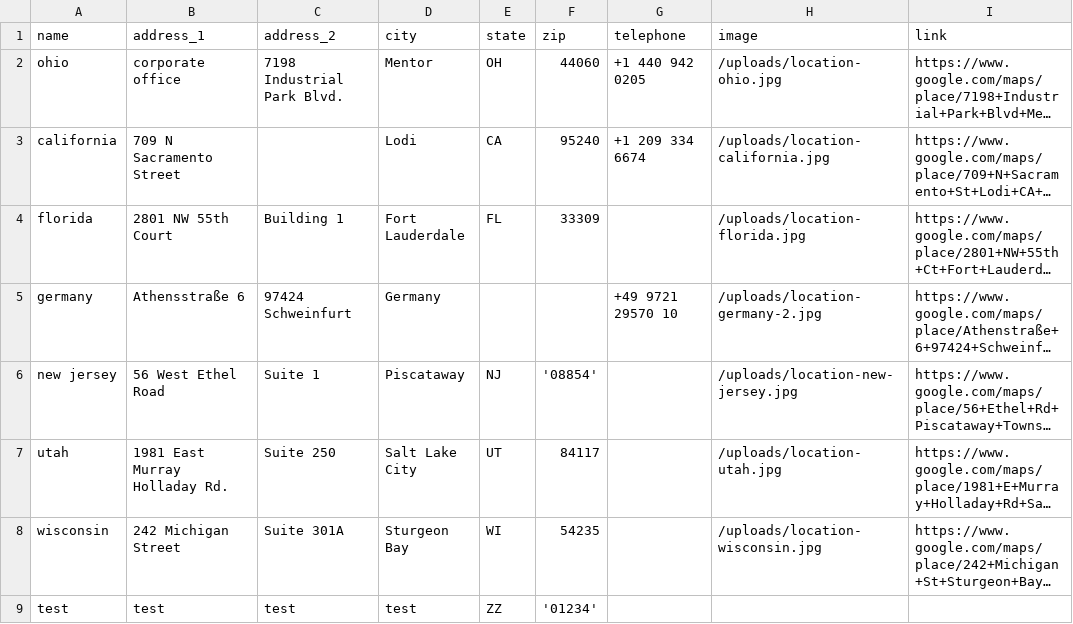
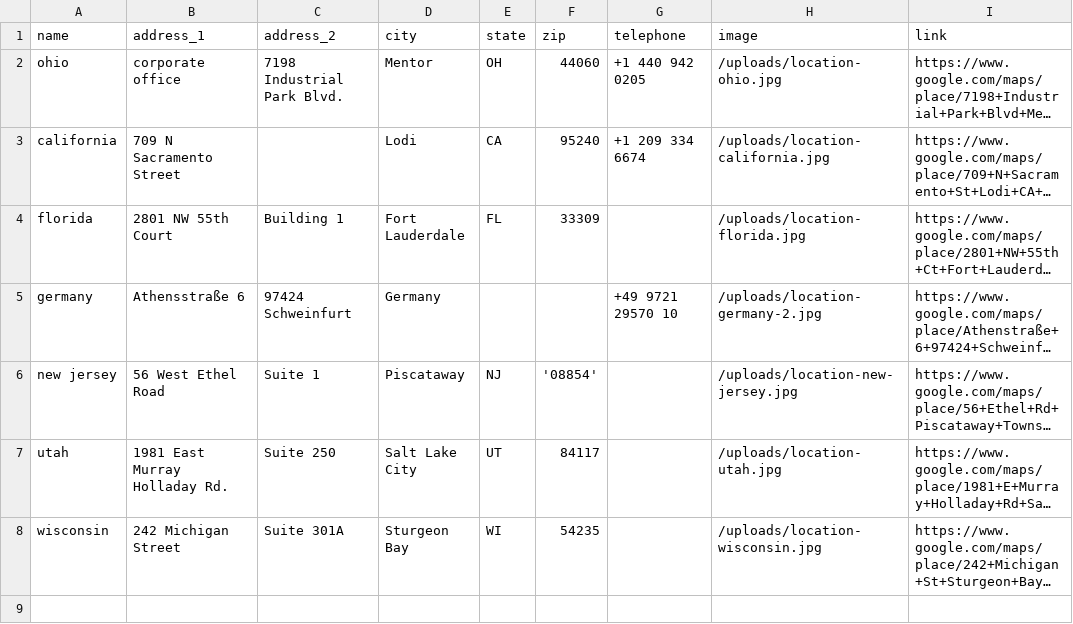
Before and after one commit to Merritt-Woodwork/merrittwoodwork.com, a CSV file: src/_data/de/locations.csv, drawn as a sheet; long unchanged cells end in …; the diff names each change by its address in the sheet, - before the commit and + after, or states it on an @@ line.

Commit message:
Updated 'src/_data/de/locations.csv' via CloudCannon

```diff
--- a/src/_data/de/locations.csv
+++ b/src/_data/de/locations.csv
-row 9: test | test | test | test | ZZ | '01234'
```
